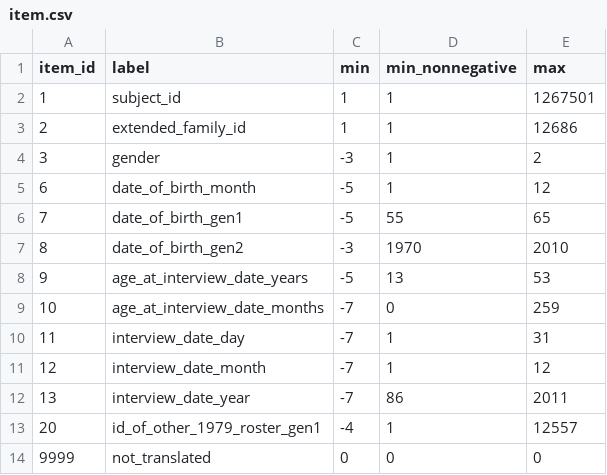
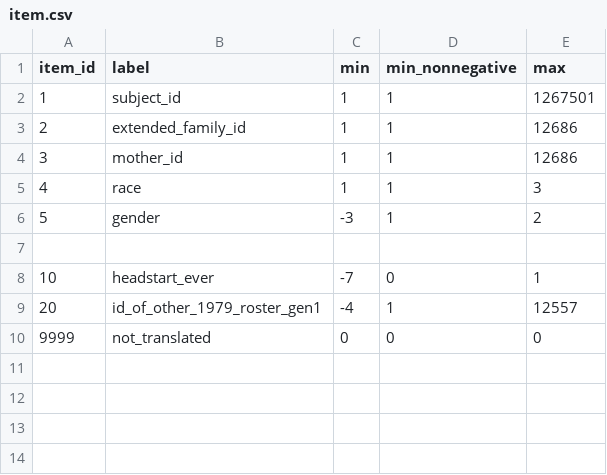
Before and after one commit to OuhscBbmc/EarlyEce, a CSV file: data_phi_free/meta/item.csv, drawn as a sheet; removed rows and columns are numbered as before the commit, all else as after; the diff names each change by its address in the sheet, - before the commit and + after, or states it on an @@ line.

```diff
--- a/data_phi_free/meta/item.csv
+++ b/data_phi_free/meta/item.csv
-B4 (label): gender
+B4 (label): mother_id
-C4 (min): -3
+C4 (min): 1
-E4 (max): 2
+E4 (max): 12686
-row 5: 6 | date_of_birth_month | -5 | 1 | 12
-row 6: 7 | date_of_birth_gen1 | -5 | 55 | 65
-row 7: 8 | date_of_birth_gen2 | -3 | 1970 | 2010
+row 5: 4 | race | 1 | 1 | 3
+row 6: 5 | gender | -3 | 1 | 2
-row 7: 9 | age_at_interview_date_years | -5 | 13 | 53
+row 7: (empty)
-B8 (label): age_at_interview_date_months
+B8 (label): headstart_ever
-E8 (max): 259
+E8 (max): 1
-row 10: 11 | interview_date_day | -7 | 1 | 31
-row 11: 12 | interview_date_month | -7 | 1 | 12
-row 12: 13 | interview_date_year | -7 | 86 | 2011
```
Also changed, not shown: data_phi_free/derived/variable.csv, data_phi_free/meta/variable.csv, 5 other files.
